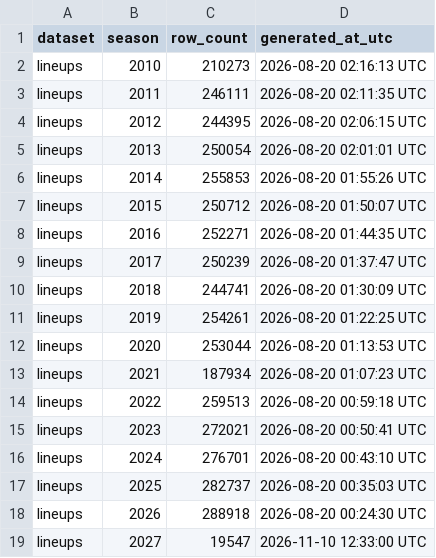
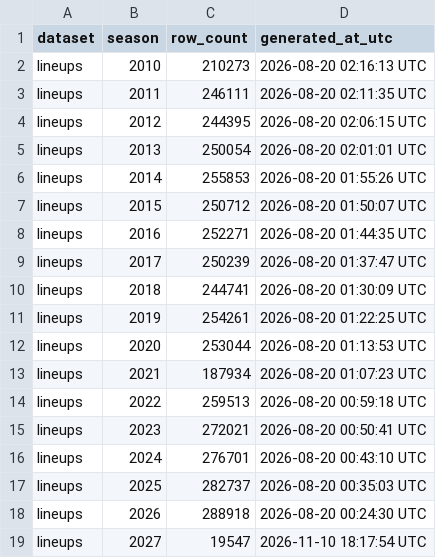
Before and after one commit to sportsdataverse/ncaa-mbb-hoops-data, a CSV file: mbb/lineups/manifest.csv, drawn as a sheet.

```diff
--- a/mbb/lineups/manifest.csv
+++ b/mbb/lineups/manifest.csv
@@ -18,2 +18,2 @@ lineups,2025,282737,2026-08-20 00:35:03 UTC
 lineups,2026,288918,2026-08-20 00:24:30 UTC
-lineups,2027,19547,2026-11-10 12:33:00 UTC
+lineups,2027,19547,2026-11-10 18:17:54 UTC
```
Also changed, not shown: mbb/matchup_stints/manifest.csv, mbb/pbp/manifest.csv, 13 other files.
